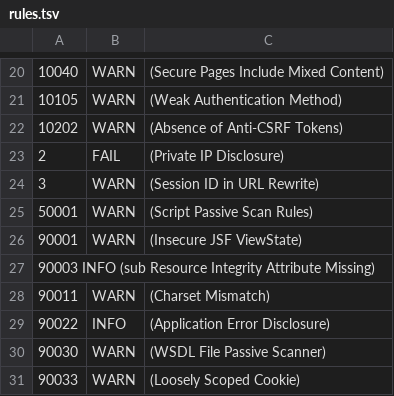
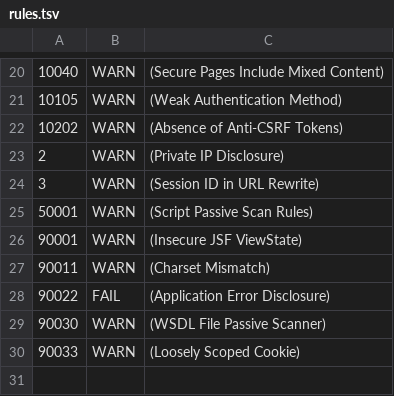
Before and after one commit to yonassrobi/eAPD, a TSV file: owasp/rules.tsv, drawn as a sheet; only a part is shown, gaps mark what is left out; removed rows and columns are numbered as before the commit, all else as after; the diff names each change by its address in the sheet, - before the commit and + after, or states it on an @@ line.

```diff
--- a/owasp/rules.tsv
+++ b/owasp/rules.tsv
-B23: FAIL
+B23: WARN
-row 27: 90003 INFO (sub Resource Integrity Attribute Missing)
-B28: INFO
+B28: FAIL
```
Also changed, not shown: 1 other file.
